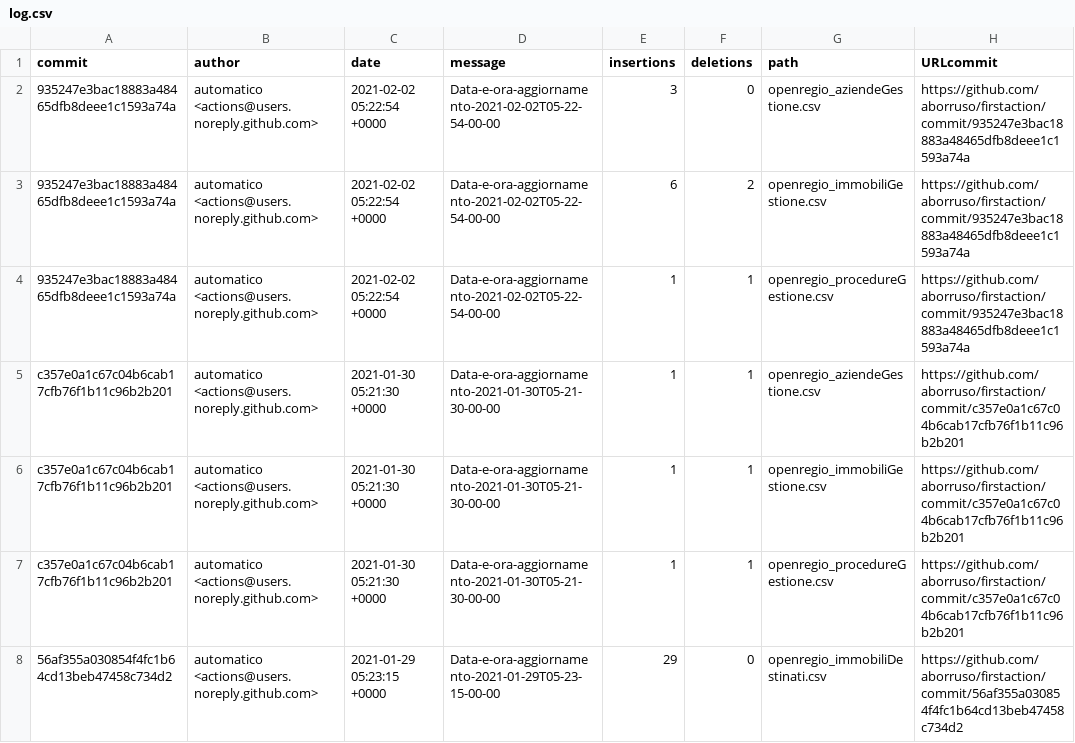
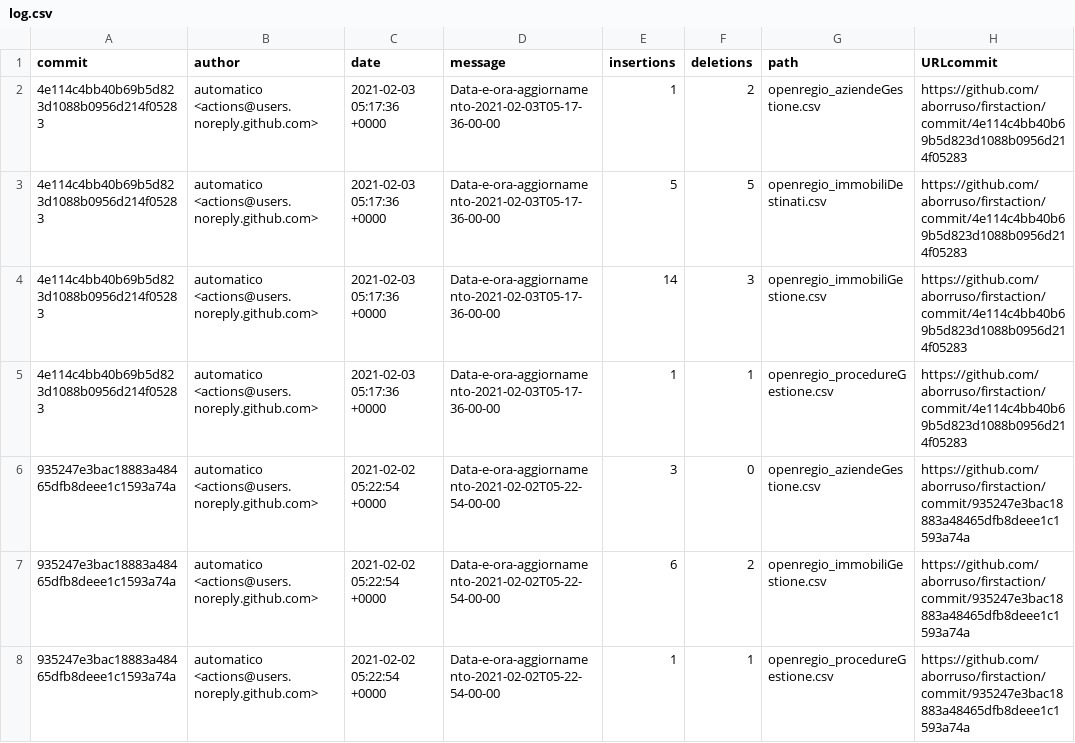
Before and after one commit to aborruso/firstaction, a CSV file: processing/log.csv, drawn as a sheet; only a part is shown; the shorter side is filled out with more unchanged rows; the diff names each change by its address in the sheet, - before the commit and + after, or states it on an @@ line.

```diff
--- a/processing/log.csv
+++ b/processing/log.csv
+row 2: 4e114c4bb40b69b5d823d1088b0956d214f05283 | automatico <actions@users.noreply.github.com> | 2021-02-03 05:17:36 +0000 | Data-e-ora-aggiornamento-2021-02-03T05-17-36-00-00 | 1 | 2 | openregio_aziendeGestione.csv | https://github.com/aborruso/firstaction/commit/4e114c4bb40b69b5d823d1088b0956d214f05283
+row 3: 4e114c4bb40b69b5d823d1088b0956d214f05283 | automatico <actions@users.noreply.github.com> | 2021-02-03 05:17:36 +0000 | Data-e-ora-aggiornamento-2021-02-03T05-17-36-00-00 | 5 | 5 | openregio_immobiliDestinati.csv | https://github.com/aborruso/firstaction/commit/4e114c4bb40b69b5d823d1088b0956d214f05283
+row 4: 4e114c4bb40b69b5d823d1088b0956d214f05283 | automatico <actions@users.noreply.github.com> | 2021-02-03 05:17:36 +0000 | Data-e-ora-aggiornamento-2021-02-03T05-17-36-00-00 | 14 | 3 | openregio_immobiliGestione.csv | https://github.com/aborruso/firstaction/commit/4e114c4bb40b69b5d823d1088b0956d214f05283
+row 5: 4e114c4bb40b69b5d823d1088b0956d214f05283 | automatico <actions@users.noreply.github.com> | 2021-02-03 05:17:36 +0000 | Data-e-ora-aggiornamento-2021-02-03T05-17-36-00-00 | 1 | 1 | openregio_procedureGestione.csv | https://github.com/aborruso/firstaction/commit/4e114c4bb40b69b5d823d1088b0956d214f05283
```
Also changed, not shown: openregio_aziendeGestione.csv, 3 other files.
